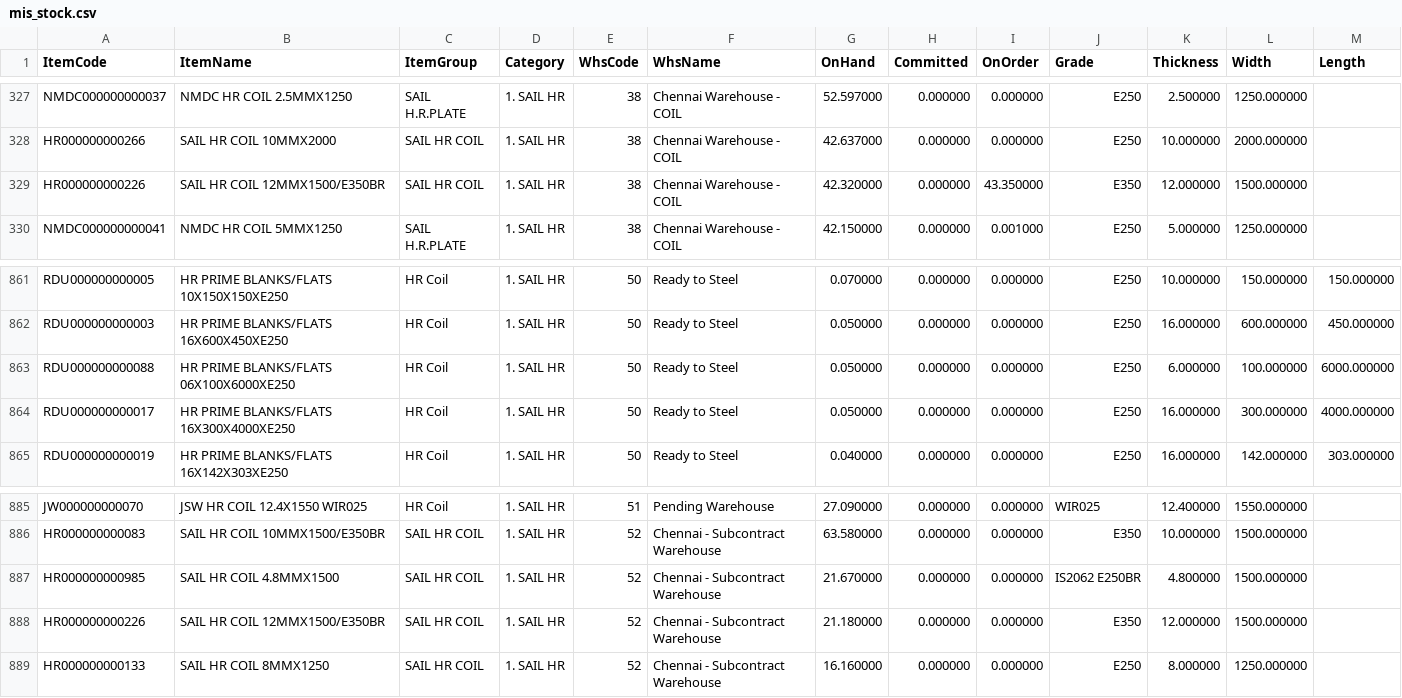
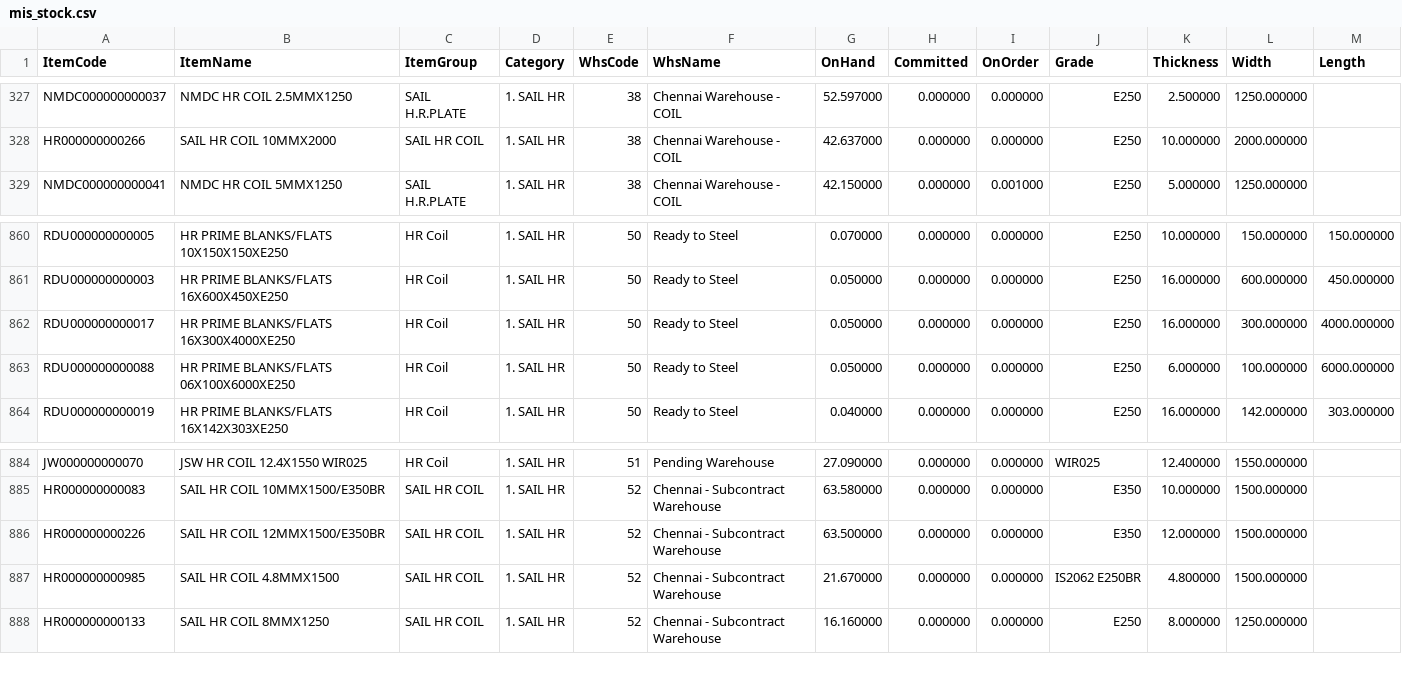
Before and after one commit to BSC23609/bsc-stock-data, a CSV file: mis_stock.csv, drawn as a sheet; only a part is shown, gaps mark what is left out.

```diff
--- a/mis_stock.csv
+++ b/mis_stock.csv
@@ -328,3 +328,2 @@ NMDC000000000037,NMDC HR COIL 2.5MMX1250,SAIL H.R.PLATE,1. SAIL HR,38,Chennai Wa
 HR000000000266,SAIL HR COIL 10MMX2000,SAIL HR COIL,1. SAIL HR,38,Chennai Warehouse - COIL,42.637000,0.000000,0.000000,E250,10.000000,2000.000000,
-HR000000000226,SAIL HR COIL 12MMX1500/E350BR,SAIL HR COIL,1. SAIL HR,38,Chennai Warehouse - COIL,42.320000,0.000000,43.350000,E350,12.000000,1500.000000,
 NMDC000000000041,NMDC HR COIL 5MMX1250,SAIL H.R.PLATE,1. SAIL HR,38,Chennai Warehouse - COIL,42.150000,0.000000,0.001000,E250,5.000000,1250.000000,
@@ -862,4 +861,4 @@ RDU000000000005,HR PRIME BLANKS/FLATS 10X150X150XE250,HR Coil,1. SAIL HR,50,Read
 RDU000000000003,HR PRIME BLANKS/FLATS 16X600X450XE250,HR Coil,1. SAIL HR,50,Ready to Steel,0.050000,0.000000,0.000000,E250,16.000000,600.000000,450.000000
+RDU000000000017,HR PRIME BLANKS/FLATS 16X300X4000XE250,HR Coil,1. SAIL HR,50,Ready to Steel,0.050000,0.000000,0.000000,E250,16.000000,300.000000,4000.000000
 RDU000000000088,HR PRIME BLANKS/FLATS 06X100X6000XE250,HR Coil,1. SAIL HR,50,Ready to Steel,0.050000,0.000000,0.000000,E250,6.000000,100.000000,6000.000000
-RDU000000000017,HR PRIME BLANKS/FLATS 16X300X4000XE250,HR Coil,1. SAIL HR,50,Ready to Steel,0.050000,0.000000,0.000000,E250,16.000000,300.000000,4000.000000
 RDU000000000019,HR PRIME BLANKS/FLATS 16X142X303XE250,HR Coil,1. SAIL HR,50,Ready to Steel,0.040000,0.000000,0.000000,E250,16.000000,142.000000,303.000000
@@ -886,4 +885,4 @@ JW000000000070,JSW HR COIL 12.4X1550 WIR025,HR Coil,1. SAIL HR,51,Pending Wareho
 HR000000000083,SAIL HR COIL 10MMX1500/E350BR,SAIL HR COIL,1. SAIL HR,52,Chennai - Subcontract Warehouse,63.580000,0.000000,0.000000,E350,10.000000,1500.000000,
+HR000000000226,SAIL HR COIL 12MMX1500/E350BR,SAIL HR COIL,1. SAIL HR,52,Chennai - Subcontract Warehouse,63.500000,0.000000,0.000000,E350,12.000000,1500.000000,
 HR000000000985,SAIL HR COIL 4.8MMX1500,SAIL HR COIL,1. SAIL HR,52,Chennai - Subcontract Warehouse,21.670000,0.000000,0.000000,IS2062 E250BR,4.800000,1500.000000,
-HR000000000226,SAIL HR COIL 12MMX1500/E350BR,SAIL HR COIL,1. SAIL HR,52,Chennai - Subcontract Warehouse,21.180000,0.000000,0.000000,E350,12.000000,1500.000000,
 HR000000000133,SAIL HR COIL 8MMX1250,SAIL HR COIL,1. SAIL HR,52,Chennai - Subcontract Warehouse,16.160000,0.000000,0.000000,E250,8.000000,1250.000000,
```
Also changed, not shown: coils.csv, 2 other files.
